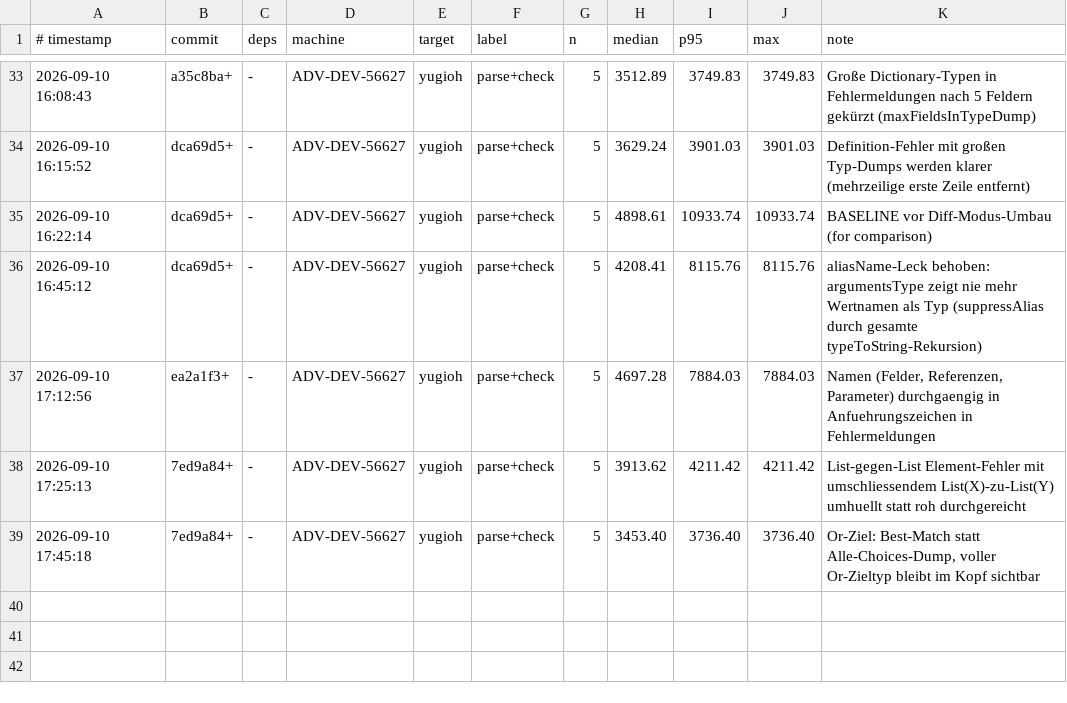
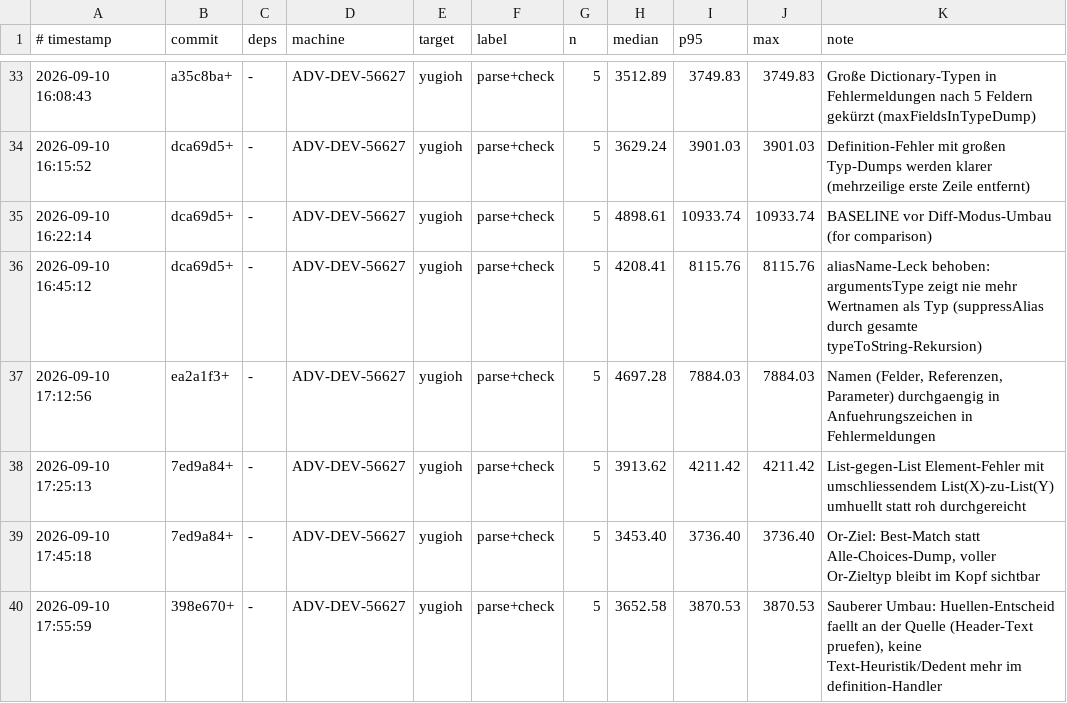
Before and after one commit to JulianXander/jul-compiler, a TSV file: scripts/bench-log-compiler.tsv, drawn as a sheet; only a part is shown, gaps mark what is left out; the diff names each change by its address in the sheet, - before the commit and + after, or states it on an @@ line.

```diff
--- a/scripts/bench-log-compiler.tsv
+++ b/scripts/bench-log-compiler.tsv
+row 40: 2026-09-10 17:55:59 | 398e670+ | - | ADV-DEV-56627 | yugioh | parse+check | 5 | 3652.58 | 3870.53 | 3870.53 | Sauberer Umbau: Huellen-Entscheid faellt an der Quelle (Header-Text pruefen), keine Text-Heuristik/Dedent mehr im definition-Handler
```
Also changed, not shown: 5 other files.
